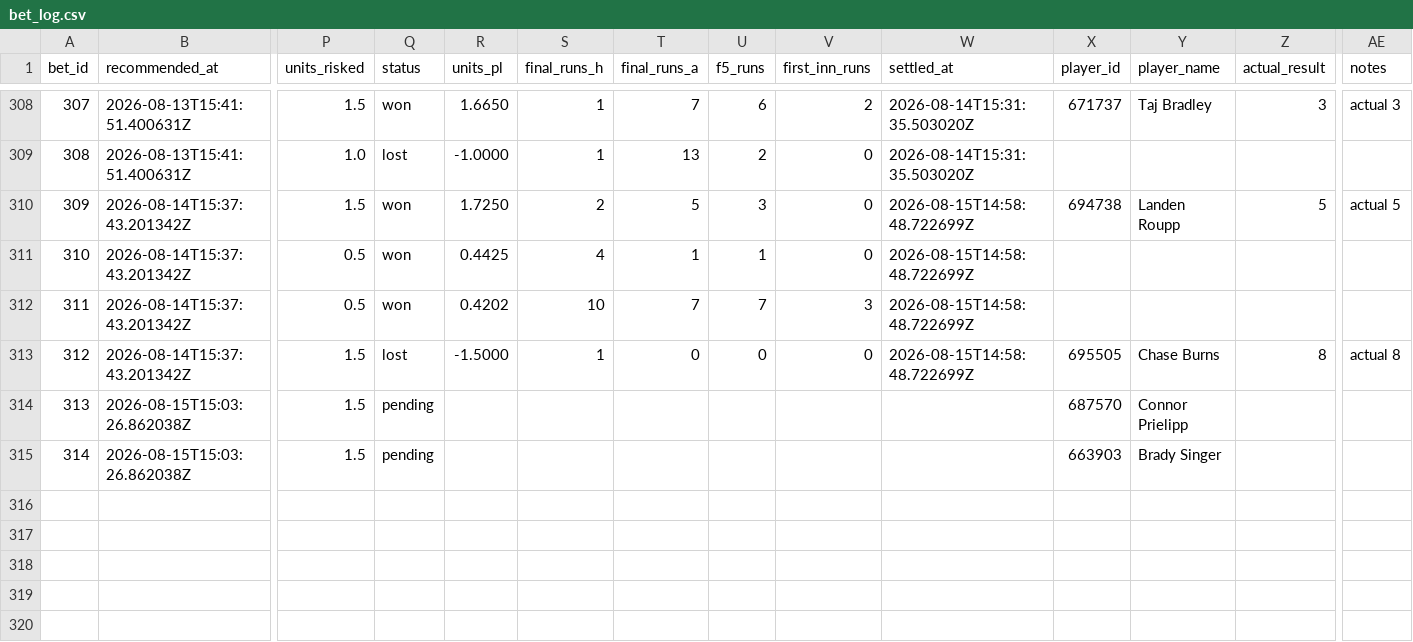
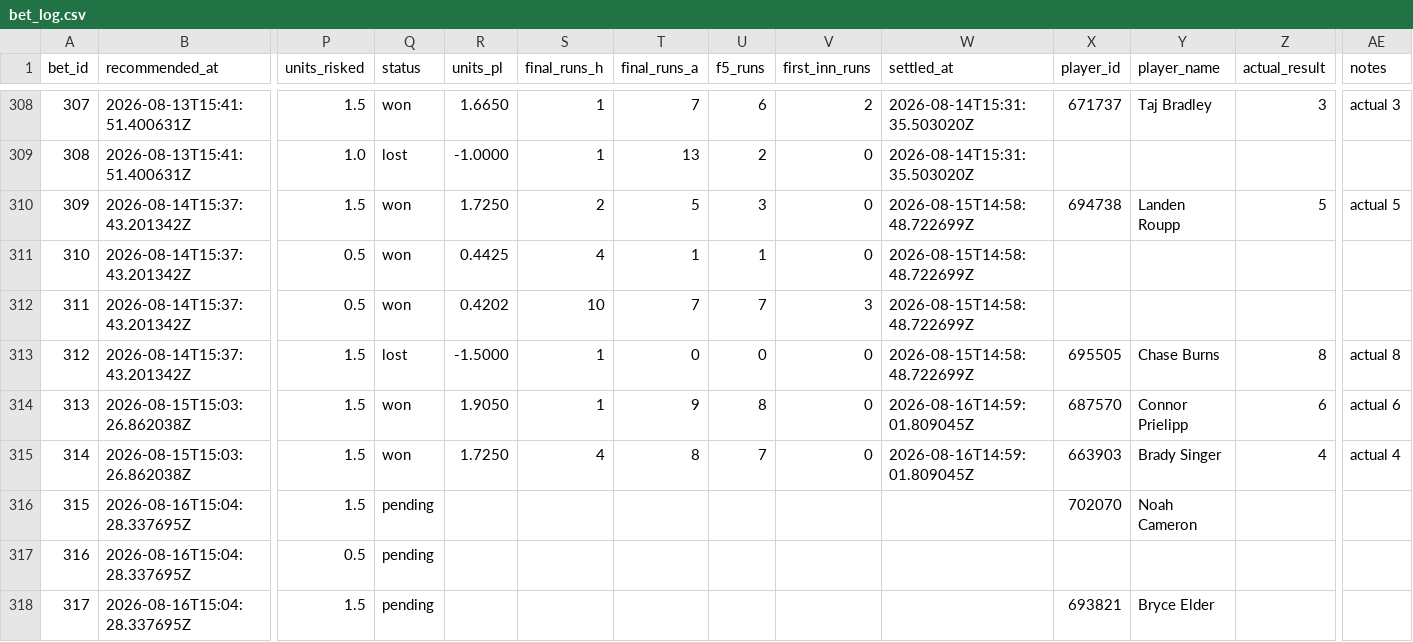
Before and after one commit to Scottguts/mlb-sharp, a CSV file: mlb_data/bet_log.csv, drawn as a sheet; only a part is shown, gaps mark what is left out; rows hold the shown columns only; the diff names each change by its address in the sheet, - before the commit and + after, or states it on an @@ line.

```diff
--- a/mlb_data/bet_log.csv
+++ b/mlb_data/bet_log.csv
-Q314:Q315 (status): pending
+Q314:Q315 (status): won
-R314 (units_pl): (empty)
+R314 (units_pl): 1.9050
-S314 (final_runs_h): (empty)
+S314 (final_runs_h): 1
-T314 (final_runs_a): (empty)
+T314 (final_runs_a): 9
-U314 (f5_runs): (empty)
+U314 (f5_runs): 8
-V314:V315 (first_inn_runs): (empty)
+V314:V315 (first_inn_runs): 0
-W314:W315 (settled_at): (empty)
+W314:W315 (settled_at): 2026-08-16T14:59:01.809045Z
-Z314 (actual_result): (empty)
+Z314 (actual_result): 6
-AE314 (notes): (empty)
+AE314 (notes): actual 6
-R315 (units_pl): (empty)
+R315 (units_pl): 1.7250
-S315 (final_runs_h): (empty)
+S315 (final_runs_h): 4
-T315 (final_runs_a): (empty)
+T315 (final_runs_a): 8
-U315 (f5_runs): (empty)
+U315 (f5_runs): 7
-Z315 (actual_result): (empty)
+Z315 (actual_result): 4
-AE315 (notes): (empty)
+AE315 (notes): actual 4
+row 316: 315 | 2026-08-16T15:04:28.337695Z | 1.5 | pending |  |  |  |  |  |  | 702070 | Noah Cameron
+row 317: 316 | 2026-08-16T15:04:28.337695Z | 0.5 | pending
+row 318: 317 | 2026-08-16T15:04:28.337695Z | 1.5 | pending |  |  |  |  |  |  | 693821 | Bryce Elder
```
Also changed, not shown: mlb_data/prop_paper_log.csv, 24 other files.
